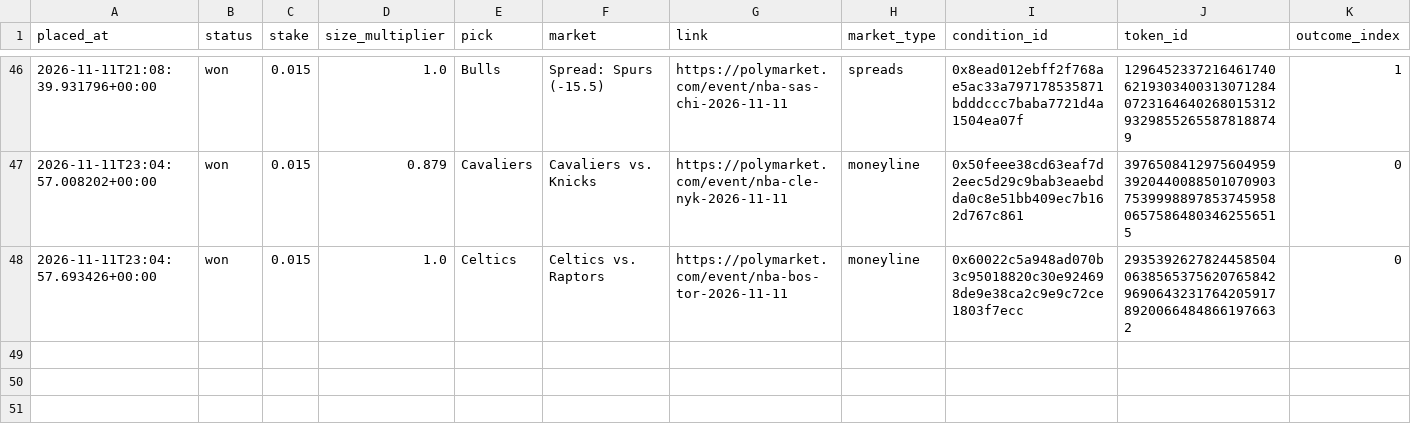
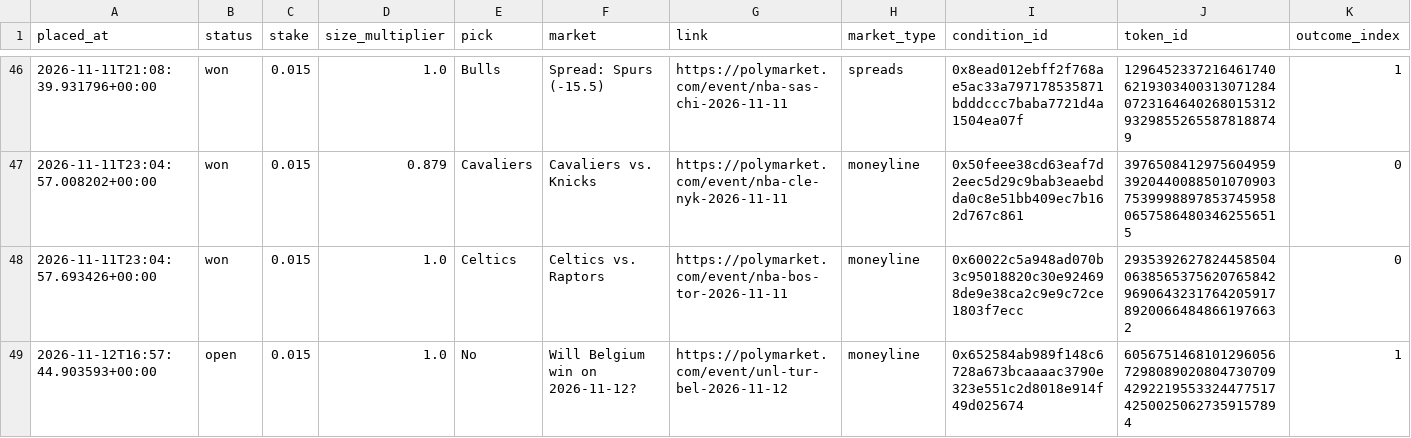
Before and after one commit to bhooder/Polymarket, a CSV file: live_trades.csv, drawn as a sheet; only a part is shown, gaps mark what is left out; rows hold the shown columns only; the diff names each change by its address in the sheet, - before the commit and + after, or states it on an @@ line.

```diff
--- a/live_trades.csv
+++ b/live_trades.csv
+row 49: 2026-11-12T16:57:44.903593+00:00 | open | 0.015 | 1.0 | No | Will Belgium win on 2026-11-12? | https://polymarket.com/event/unl-tur-bel-2026-11-12 | moneyline | 0x652584ab989f148c6728a673bcaaaac3790e323e551c2d8018e914f49d025674 | 60567514681012960567298089020804730709429221955332447751742500250627359157894 | 1
```
Also changed, not shown: paper_trades.csv, paper_trades_b.csv, 7 other files.
